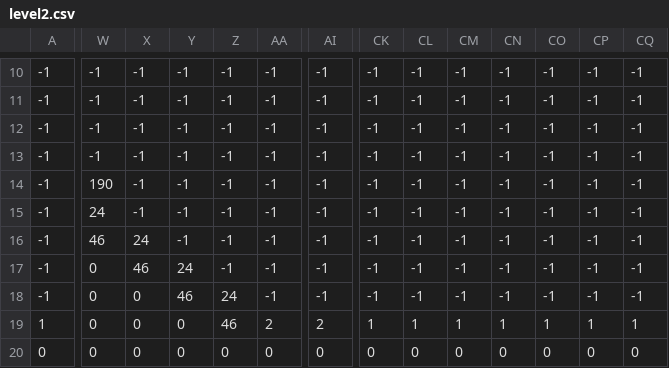
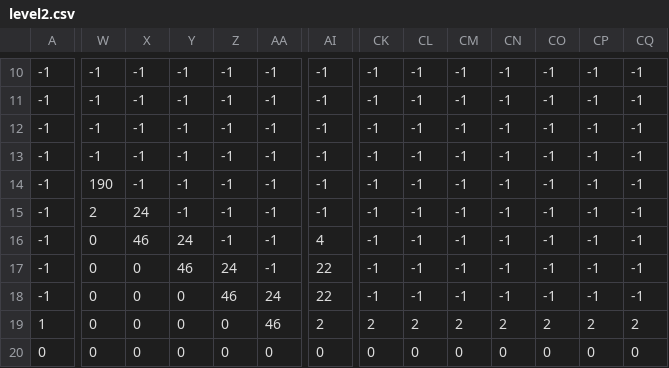
Before and after one commit to zackb/code, a CSV file: cpp/meconium/assets/maps/level2.csv, drawn as a sheet; only a part is shown, gaps mark what is left out; the diff covers the shown part only; the diff names each change by its address in the sheet, - before the commit and + after, or states it on an @@ line.

```diff
--- a/cpp/meconium/assets/maps/level2.csv
+++ b/cpp/meconium/assets/maps/level2.csv
-W15: 24
+W15: 2
-X15: -1
+X15: 24
-W16: 46
+W16: 0
-X16: 24
+X16: 46
-Y16: -1
+Y16: 24
-AI16: -1
+AI16: 4
-X17: 46
+X17: 0
-Y17: 24
+Y17: 46
-Z17: -1
+Z17: 24
-AI17:AI18: -1
+AI17:AI18: 22
-Y18: 46
+Y18: 0
-Z18: 24
+Z18: 46
-AA18: -1
+AA18: 24
-Z19: 46
+Z19: 0
-AA19: 2
+AA19: 46
-CK19: 1
+CK19: 2
-CL19: 1
+CL19: 2
-CM19: 1
+CM19: 2
-CN19: 1
+CN19: 2
-CO19: 1
+CO19: 2
-CP19: 1
+CP19: 2
-CQ19: 1
+CQ19: 2
```
Also changed, not shown: 28 edited cells elsewhere in this file, 3 other files.
